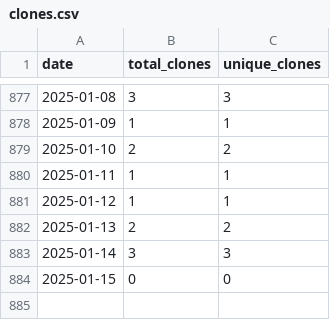
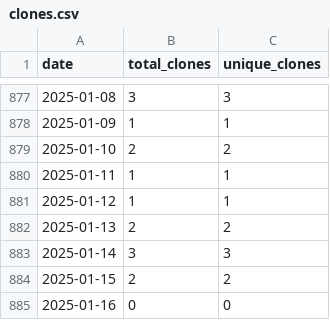
Before and after one commit to wumphlett/COMP-5660, a CSV file: .traffic/clones.csv, drawn as a sheet; only a part is shown, gaps mark what is left out.

Commit message:
Updating repository traffic

```diff
--- a/.traffic/clones.csv
+++ b/.traffic/clones.csv
@@ -883,2 +883,3 @@ date,total_clones,unique_clones
 2025-01-14,3,3
-2025-01-15,0,0
+2025-01-15,2,2
+2025-01-16,0,0
```
Also changed, not shown: .traffic/views.csv, 3 other files.
